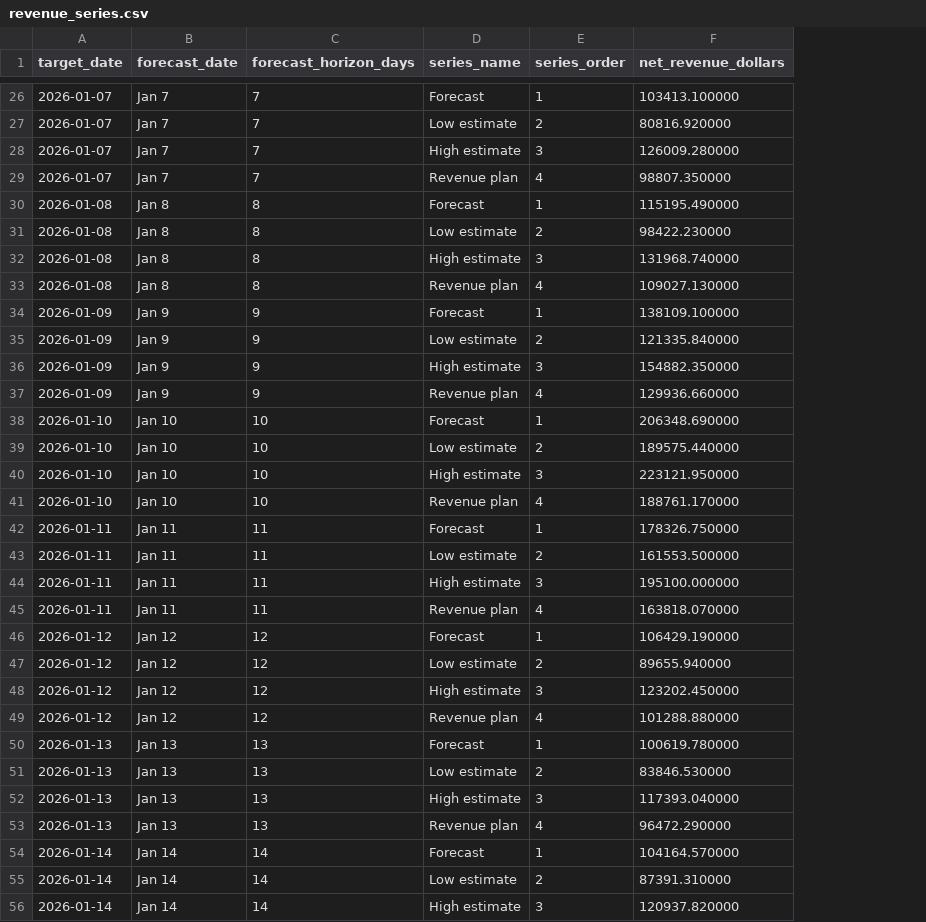
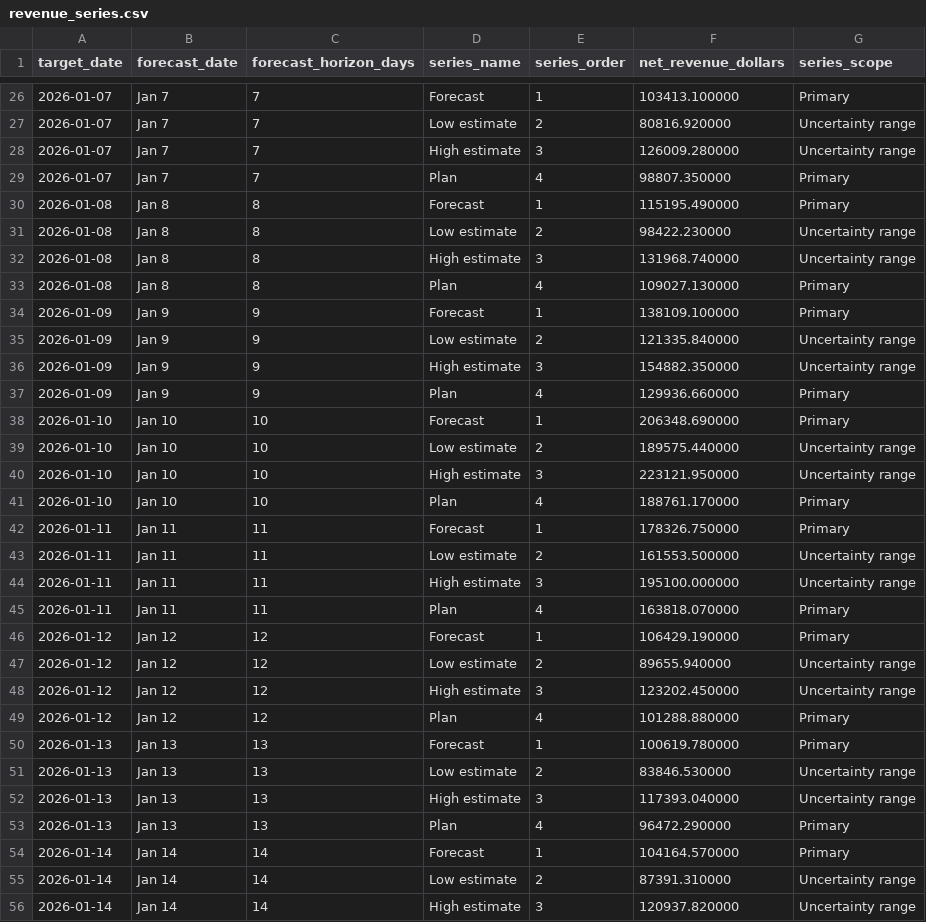
Before and after one commit to gnauhuhsaij/orlando-attraction-demand-revenue-planning, a CSV file: tableau/data/revenue_series.csv, drawn as a sheet; only a part is shown, gaps mark what is left out; the diff covers the shown part only; the diff names each change by its address in the sheet, - before the commit and + after, or states it on an @@ line.

```diff
--- a/tableau/data/revenue_series.csv
+++ b/tableau/data/revenue_series.csv
+column G (series_scope), rows 26-56: Primary | Uncertainty range | Uncertainty range | Primary | Primary | Uncertainty range | Uncertainty range | Primary | Primary | Uncertainty range | Uncertainty range | Primary | Primary | Uncertainty range | Uncertainty range | Primary | Primary | Uncertainty range | Uncertainty range | Primary | Primary | Uncertainty range | Uncertainty range | Primary | Primary | Uncertainty range | Uncertainty range | Primary | Primary | Uncertainty range | Uncertainty range
-D29 (series_name): Revenue plan
+D29 (series_name): Plan
-D33 (series_name): Revenue plan
+D33 (series_name): Plan
-D37 (series_name): Revenue plan
+D37 (series_name): Plan
-D41 (series_name): Revenue plan
+D41 (series_name): Plan
-D45 (series_name): Revenue plan
+D45 (series_name): Plan
-D49 (series_name): Revenue plan
+D49 (series_name): Plan
-D53 (series_name): Revenue plan
+D53 (series_name): Plan
```
Also changed, not shown: 23 edited cells elsewhere in this file, tableau/data/demand_series.csv, 6 other files.
